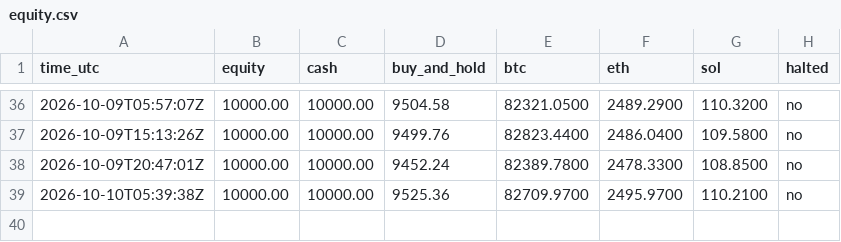
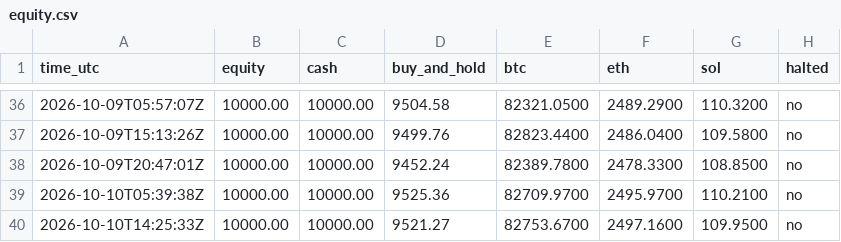
Before and after one commit to mstyli04/ema-paper-trader, a CSV file: bots/ema-daily/equity.csv, drawn as a sheet; only a part is shown, gaps mark what is left out; the diff names each change by its address in the sheet, - before the commit and + after, or states it on an @@ line.

```diff
--- a/bots/ema-daily/equity.csv
+++ b/bots/ema-daily/equity.csv
+row 40: 2026-10-10T14:25:33Z | 10000.00 | 10000.00 | 9521.27 | 82753.6700 | 2497.1600 | 109.9500 | no
```
Also changed, not shown: bots/ema-4h/equity.csv, 5 other files.
